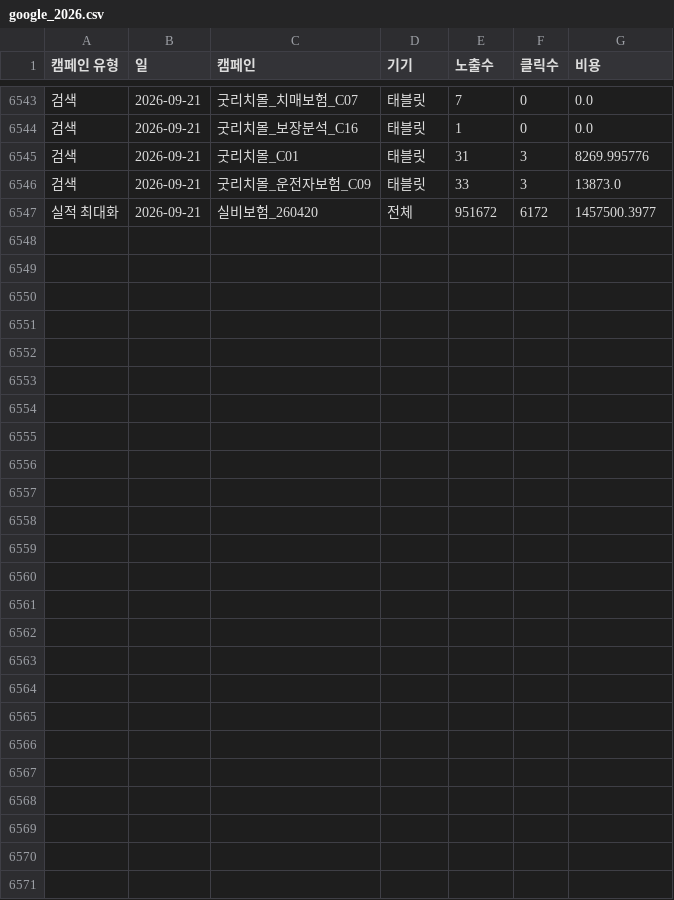
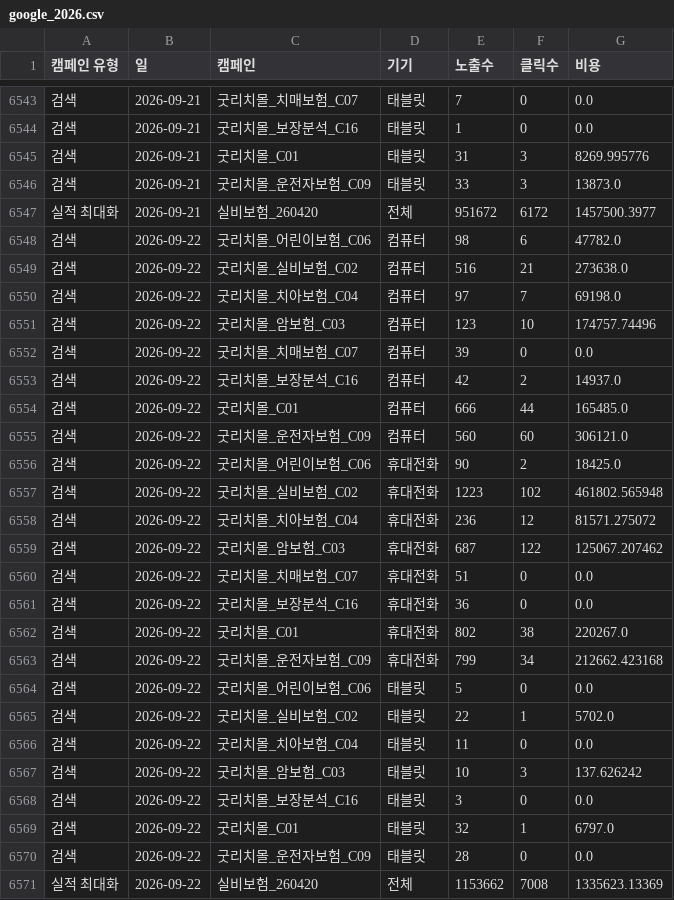
Before and after one commit to ameny52-sketch/marketing-dashboard, a CSV file: data/google_2026.csv, drawn as a sheet; only a part is shown, gaps mark what is left out.

```diff
--- a/data/google_2026.csv
+++ b/data/google_2026.csv
@@ -6547 +6547,25 @@
 실적 최대화,2026-09-21,실비보험_260420,전체,951672,6172,1457500.3977
+검색,2026-09-22,굿리치몰_어린이보험_C06,컴퓨터,98,6,47782.0
+검색,2026-09-22,굿리치몰_실비보험_C02,컴퓨터,516,21,273638.0
+검색,2026-09-22,굿리치몰_치아보험_C04,컴퓨터,97,7,69198.0
+검색,2026-09-22,굿리치몰_암보험_C03,컴퓨터,123,10,174757.74496
+검색,2026-09-22,굿리치몰_치매보험_C07,컴퓨터,39,0,0.0
+검색,2026-09-22,굿리치몰_보장분석_C16,컴퓨터,42,2,14937.0
+검색,2026-09-22,굿리치몰_C01,컴퓨터,666,44,165485.0
+검색,2026-09-22,굿리치몰_운전자보험_C09,컴퓨터,560,60,306121.0
+검색,2026-09-22,굿리치몰_어린이보험_C06,휴대전화,90,2,18425.0
+검색,2026-09-22,굿리치몰_실비보험_C02,휴대전화,1223,102,461802.565948
+검색,2026-09-22,굿리치몰_치아보험_C04,휴대전화,236,12,81571.275072
+검색,2026-09-22,굿리치몰_암보험_C03,휴대전화,687,122,125067.207462
+검색,2026-09-22,굿리치몰_치매보험_C07,휴대전화,51,0,0.0
+검색,2026-09-22,굿리치몰_보장분석_C16,휴대전화,36,0,0.0
+검색,2026-09-22,굿리치몰_C01,휴대전화,802,38,220267.0
+검색,2026-09-22,굿리치몰_운전자보험_C09,휴대전화,799,34,212662.423168
+검색,2026-09-22,굿리치몰_어린이보험_C06,태블릿,5,0,0.0
+검색,2026-09-22,굿리치몰_실비보험_C02,태블릿,22,1,5702.0
+검색,2026-09-22,굿리치몰_치아보험_C04,태블릿,11,0,0.0
+검색,2026-09-22,굿리치몰_암보험_C03,태블릿,10,3,137.626242
+검색,2026-09-22,굿리치몰_보장분석_C16,태블릿,3,0,0.0
+검색,2026-09-22,굿리치몰_C01,태블릿,32,1,6797.0
+검색,2026-09-22,굿리치몰_운전자보험_C09,태블릿,28,0,0.0
+실적 최대화,2026-09-22,실비보험_260420,전체,1153662,7008,1335623.13369
```
Also changed, not shown: 2 other files.
